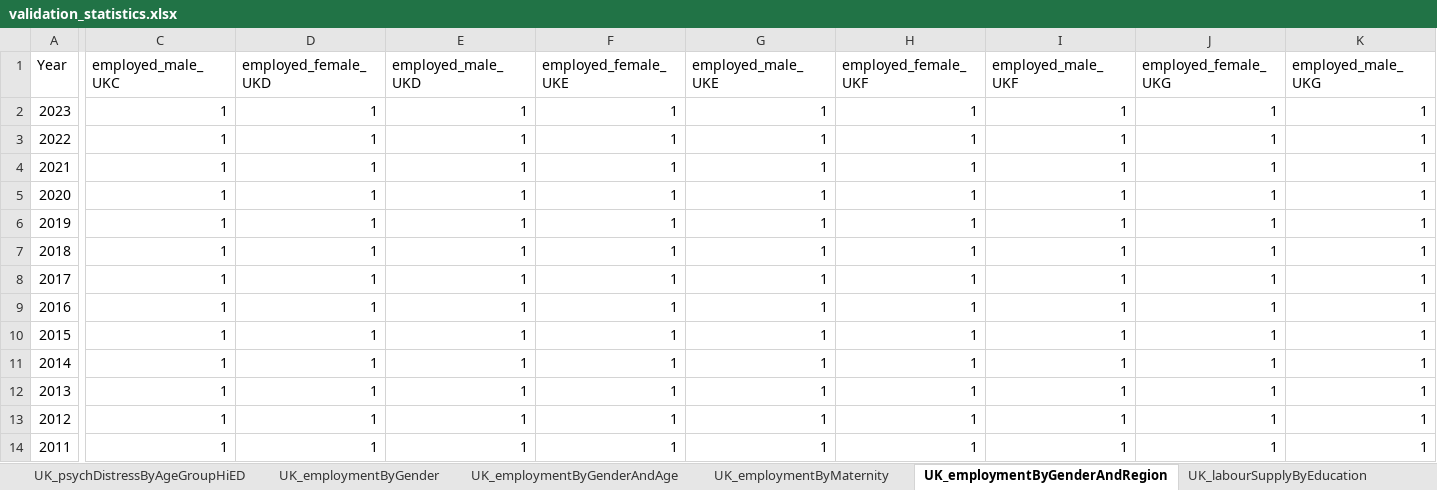
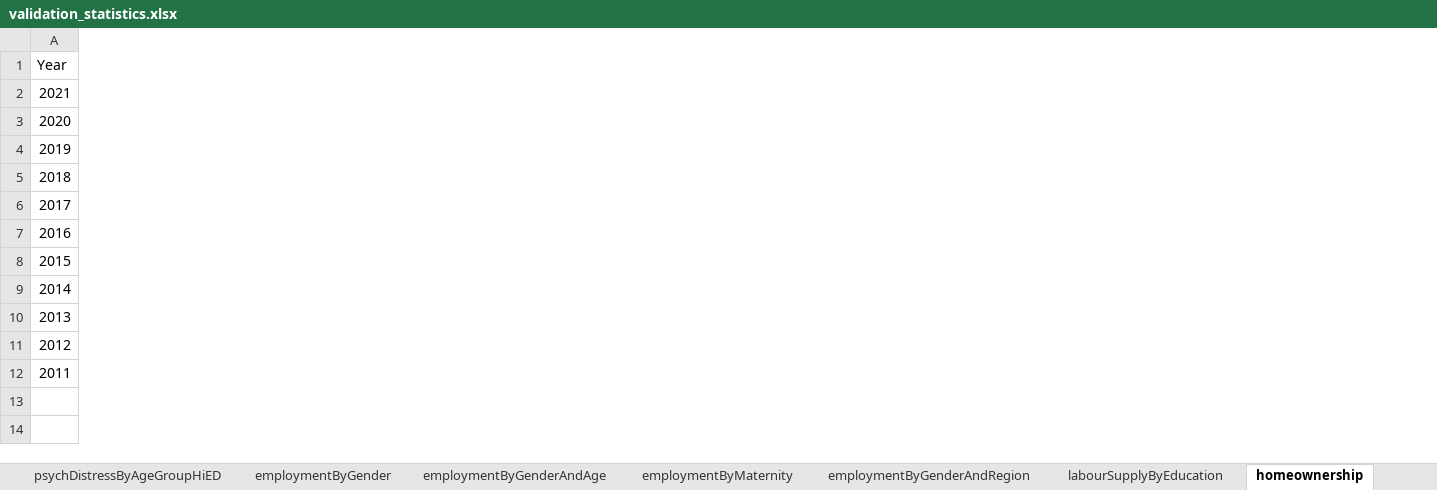
Before and after one commit to simpaths/SimPaths, an Excel workbook: input/validation_statistics.xlsx, sheet homeownership, drawn as a sheet; only a part is shown, gaps mark what is left out; values as stored, in another font and other column widths than the file's, no borders; removed rows and columns are numbered as before the commit, all else as after; rows hold the shown columns only; the diff covers the shown part only; the diff names each change by its address in the sheet, - before the commit and + after, or states it on an @@ line.

```diff
--- a/input/validation_statistics.xlsx (sheet homeownership)
+++ b/input/validation_statistics.xlsx (sheet homeownership)
-sheet tab: UK_psychDistressByAgeGroupHiED
+sheet tab: employmentByGenderAndAge
-sheet tab: UK_employmentByGender
+sheet tab: employmentByMaternity
-sheet tab: UK_employmentByGenderAndAge
+sheet tab: employmentByGenderAndRegion
-sheet tab: UK_employmentByMaternity
+sheet tab: labourSupplyByEducation
-sheet tab: UK_employmentByGenderAndRegion
+sheet tab: homeownership
-column C (employed_male_UKC), rows 4-14: all 1
-column D (employed_female_UKD), rows 4-14: all 1
-column E (employed_male_UKD), rows 4-14: all 1
-column F (employed_female_UKE), rows 4-14: all 1
-column G (employed_male_UKE), rows 4-14: all 1
-column H (employed_female_UKF), rows 4-14: all 1
-column I (employed_male_UKF), rows 4-14: all 1
-column J (employed_female_UKG), rows 4-14: all 1
-column K (employed_male_UKG), rows 4-14: all 1
-row 2: 2023 | 1 | 1 | 1 | 1 | 1 | 1 | 1 | 1 | 1
-row 3: 2022 | 1 | 1 | 1 | 1 | 1 | 1 | 1 | 1 | 1
```
Also changed, not shown: 14 removed columns and 1 edited cell elsewhere in this sheet, sheet psychDistressByAgeGroupLowED, sheet employmentByGender, sheet psychDistressByAgeGroup, sheet mentalHealthByAgeGroup, sheet disabledByGender, sheet employmentByGenderAndRegion, 18 more sheets, other sheet tabs, input/reg_eq5d.xlsx, input/reg_health_mental.xlsx, 3 other files.
